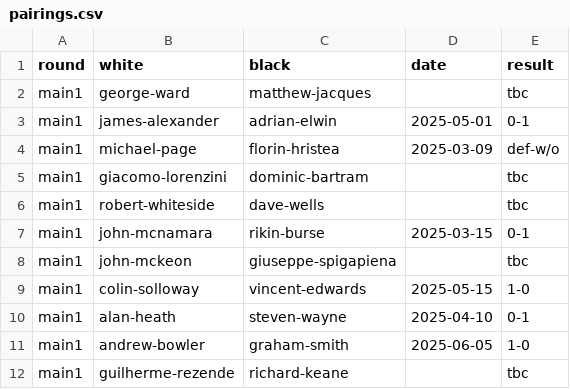
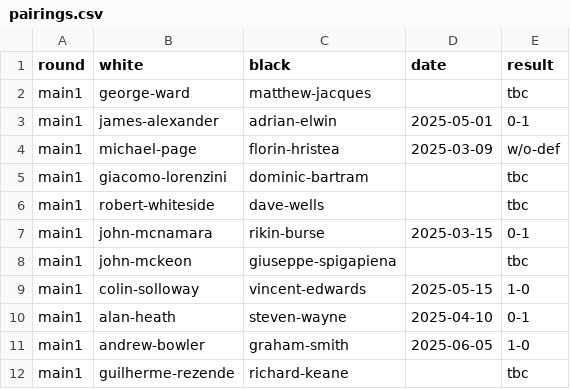
Before and after one commit to MiltonKeynesChessClub/clubwebsite, a CSV file: _data/results/internal/2025/openko/pairings.csv, drawn as a sheet.

```diff
--- a/_data/results/internal/2025/openko/pairings.csv
+++ b/_data/results/internal/2025/openko/pairings.csv
@@ -3,3 +3,3 @@ main1,george-ward,matthew-jacques,,tbc
 main1,james-alexander,adrian-elwin,2025-05-01,0-1
-main1,michael-page,florin-hristea,2025-03-09,def-w/o
+main1,michael-page,florin-hristea,2025-03-09,w/o-def
 main1,giacomo-lorenzini,dominic-bartram,,tbc
```
Also changed, not shown: _data/results/internal/2025/championship/pool2/pairings.csv, _data/results/internal/2025/openswiss/pairings.csv, 3 other files.
